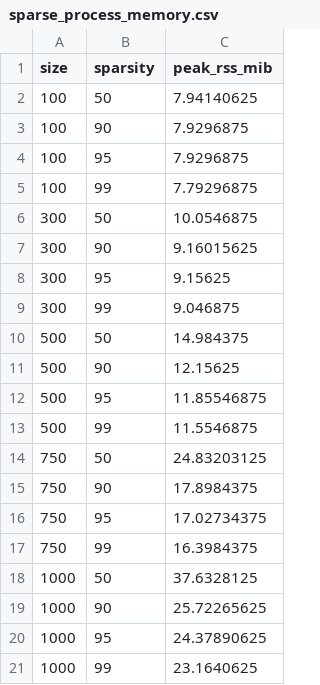
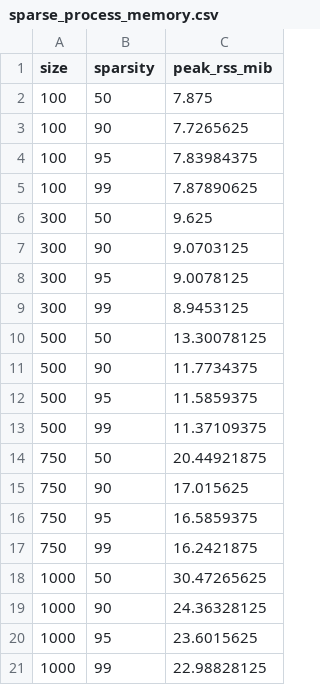
Before and after one commit to saracarri/matrix_multiplication, a CSV file: assignment2/results/sparse_process_memory.csv, drawn as a sheet.

```diff
--- a/assignment2/results/sparse_process_memory.csv
+++ b/assignment2/results/sparse_process_memory.csv
@@ -1,21 +1,21 @@
 size,sparsity,peak_rss_mib
-100,50,7.94140625
-100,90,7.9296875
-100,95,7.9296875
-100,99,7.79296875
-300,50,10.0546875
-300,90,9.16015625
-300,95,9.15625
-300,99,9.046875
-500,50,14.984375
-500,90,12.15625
-500,95,11.85546875
-500,99,11.5546875
-750,50,24.83203125
-750,90,17.8984375
-750,95,17.02734375
-750,99,16.3984375
-1000,50,37.6328125
-1000,90,25.72265625
-1000,95,24.37890625
-1000,99,23.1640625
+100,50,7.875
+100,90,7.7265625
+100,95,7.83984375
+100,99,7.87890625
+300,50,9.625
+300,90,9.0703125
+300,95,9.0078125
+300,99,8.9453125
+500,50,13.30078125
+500,90,11.7734375
+500,95,11.5859375
+500,99,11.37109375
+750,50,20.44921875
+750,90,17.015625
+750,95,16.5859375
+750,99,16.2421875
+1000,50,30.47265625
+1000,90,24.36328125
+1000,95,23.6015625
+1000,99,22.98828125
```
Also changed, not shown: assignment2/results/dense_process_memory.csv, 1 other file.
